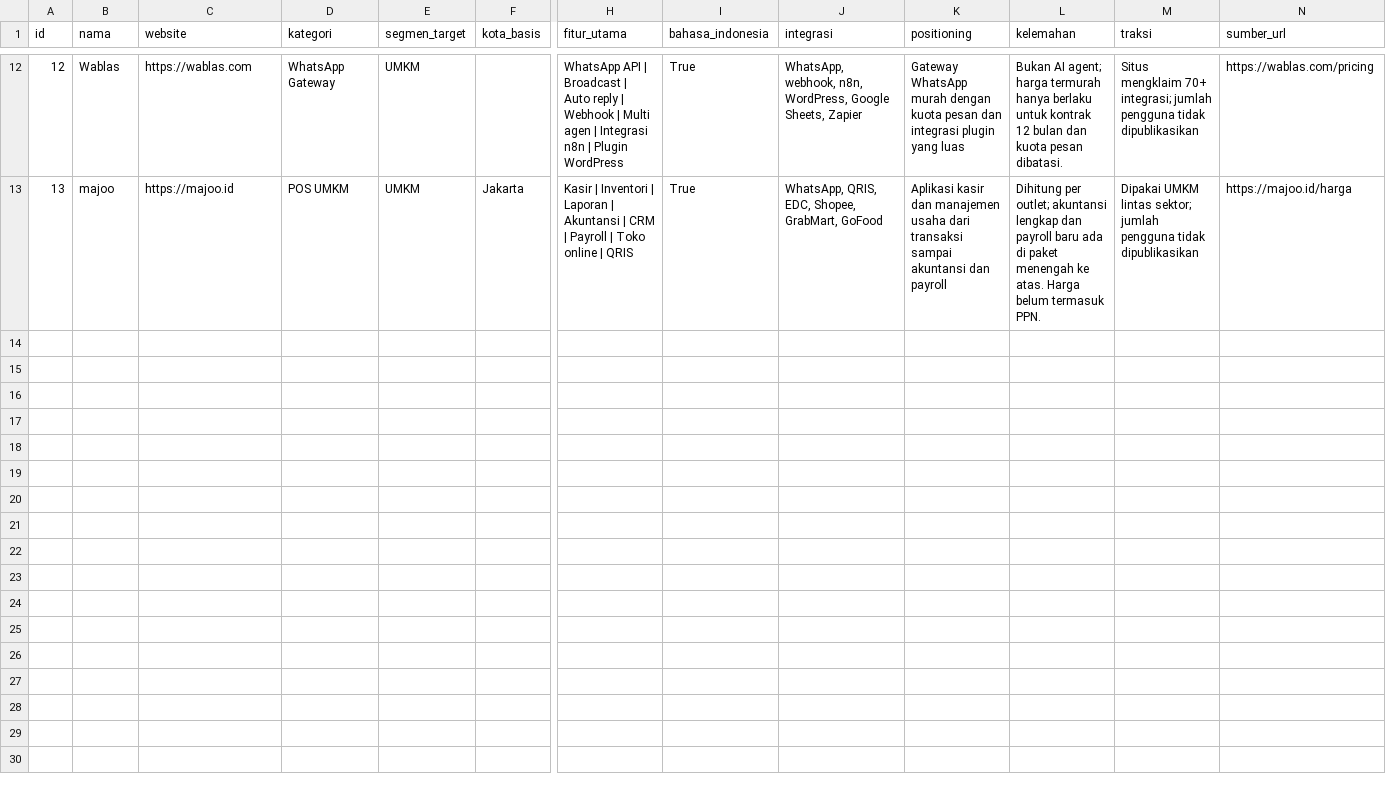
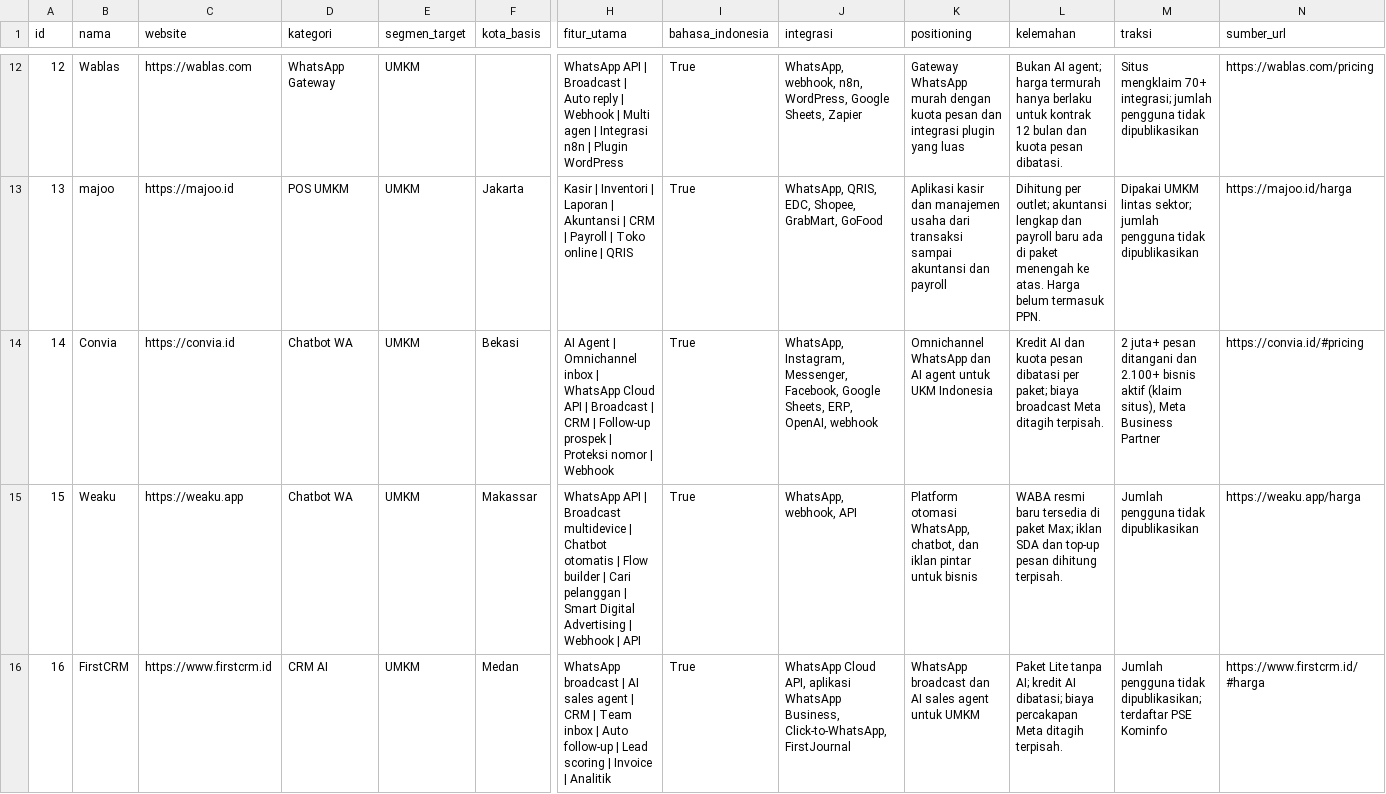
Before and after one commit to akmlrhim/03-market-radar-analysis, a CSV file: data/kompetitor.csv, drawn as a sheet; only a part is shown, gaps mark what is left out; rows hold the shown columns only; the diff covers the shown part only; the diff names each change by its address in the sheet, - before the commit and + after, or states it on an @@ line.

Commit message:
feat(data): add ten verified local competitors
Expand the dataset from 12 to 22 competitors and from 35 to 68 price
rows. Scope stays on AI agents and chatbots for UMKM and digital
products for freelancers and UMKM, not POS or general accounting.

All new rows come from official pricing pages checked on 26 Nov 2026
through crawl4ai/Playwright. Old rows keep their 25 Nov 2026 date so
they do not claim a re-check that never happened.

```diff
--- a/data/kompetitor.csv
+++ b/data/kompetitor.csv
+row 14: 14 | Convia | https://convia.id | Chatbot WA | UMKM | Bekasi | AI Agent | Omnichannel inbox | WhatsApp Cloud API | Broadcast | CRM | Follow-up prospek | Proteksi nomor | Webhook | True | WhatsApp, Instagram, Messenger, Facebook, Google Sheets, ERP, OpenAI, webhook | Omnichannel WhatsApp dan AI agent untuk UKM Indonesia | Kredit AI dan kuota pesan dibatasi per paket; biaya broadcast Meta ditagih terpisah. | 2 juta+ pesan ditangani dan 2.100+ bisnis aktif (klaim situs), Meta Business Partner | https://convia.id/#pricing
+row 15: 15 | Weaku | https://weaku.app | Chatbot WA | UMKM | Makassar | WhatsApp API | Broadcast multidevice | Chatbot otomatis | Flow builder | Cari pelanggan | Smart Digital Advertising | Webhook | API | True | WhatsApp, webhook, API | Platform otomasi WhatsApp, chatbot, dan iklan pintar untuk bisnis | WABA resmi baru tersedia di paket Max; iklan SDA dan top-up pesan dihitung terpisah. | Jumlah pengguna tidak dipublikasikan | https://weaku.app/harga
+row 16: 16 | FirstCRM | https://www.firstcrm.id | CRM AI | UMKM | Medan | WhatsApp broadcast | AI sales agent | CRM | Team inbox | Auto follow-up | Lead scoring | Invoice | Analitik | True | WhatsApp Cloud API, aplikasi WhatsApp Business, Click-to-WhatsApp, FirstJournal | WhatsApp broadcast dan AI sales agent untuk UMKM | Paket Lite tanpa AI; kredit AI dibatasi; biaya percakapan Meta ditagih terpisah. | Jumlah pengguna tidak dipublikasikan; terdaftar PSE Kominfo | https://www.firstcrm.id/#harga
```
Also changed, not shown: 7 added rows elsewhere in this file, 3 other files.
